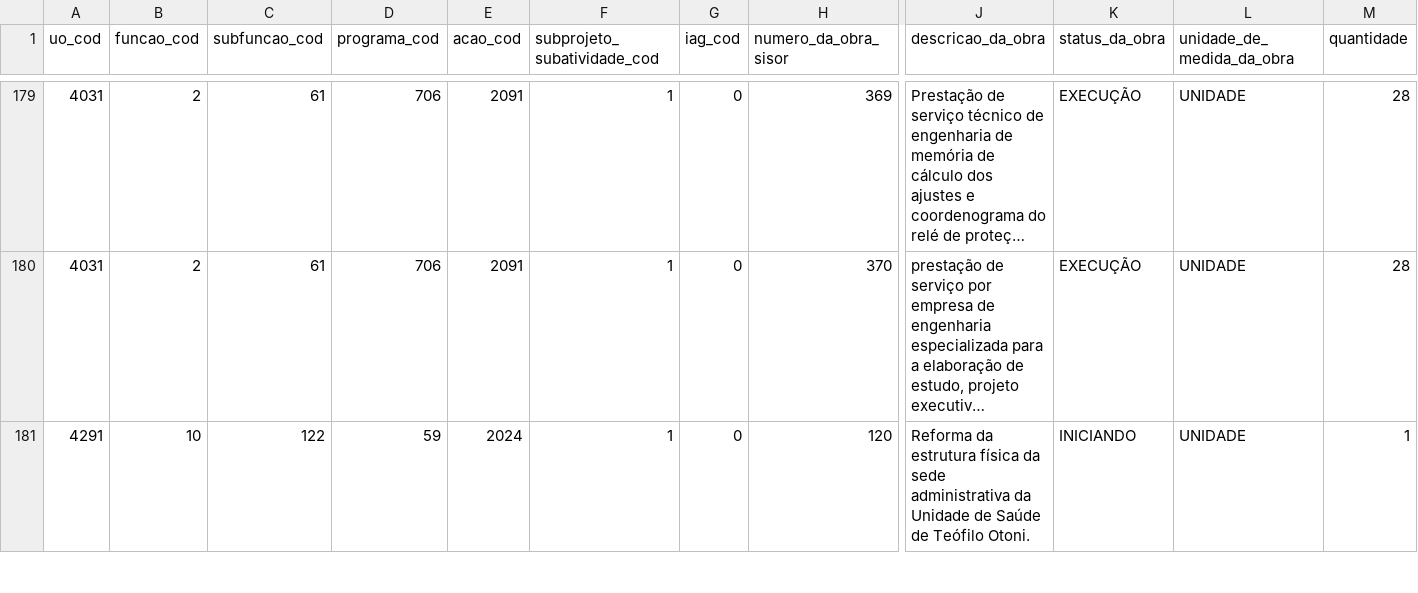
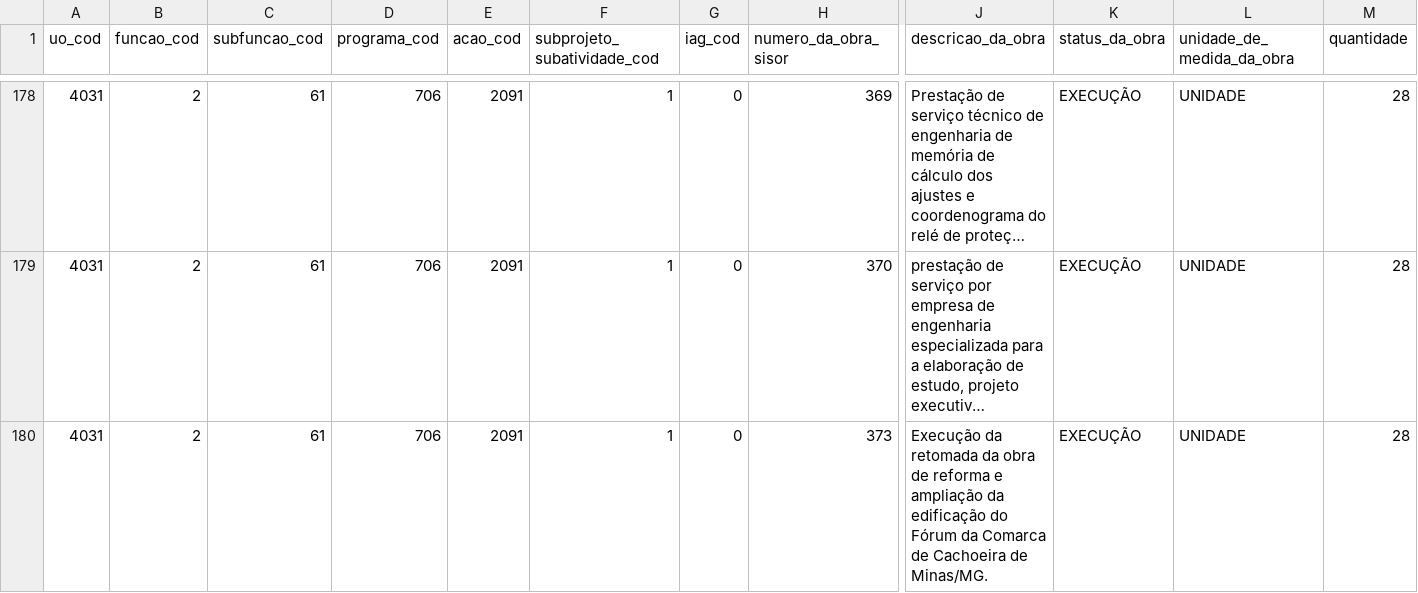
Before and after one commit to splor-mg/dados-sisor-2026, a CSV file: data/base_detalhamento_obras.csv, drawn as a sheet; only a part is shown, gaps mark what is left out; the shorter side is filled out with more unchanged rows; long unchanged cells end in …; rows hold the shown columns only; the diff covers the shown part only; the diff names each change by its address in the sheet, - before the commit and + after, or states it on an @@ line.

```diff
--- a/data/base_detalhamento_obras.csv
+++ b/data/base_detalhamento_obras.csv
+row 180: 4031 | 2 | 61 | 706 | 2091 | 1 | 0 | 373 | Execução da retomada da obra de reforma e ampliação da edificação do Fórum da Comarca de Cachoeira de Minas/MG. | EXECUÇÃO | UNIDADE | 28
```
Also changed, not shown: 1 added row, 1 removed row and 2 edited cells elsewhere in this file, data/base_categoria_pessoal.csv, data/base_intra_orcamentaria_repasse.csv, 22 other files.
